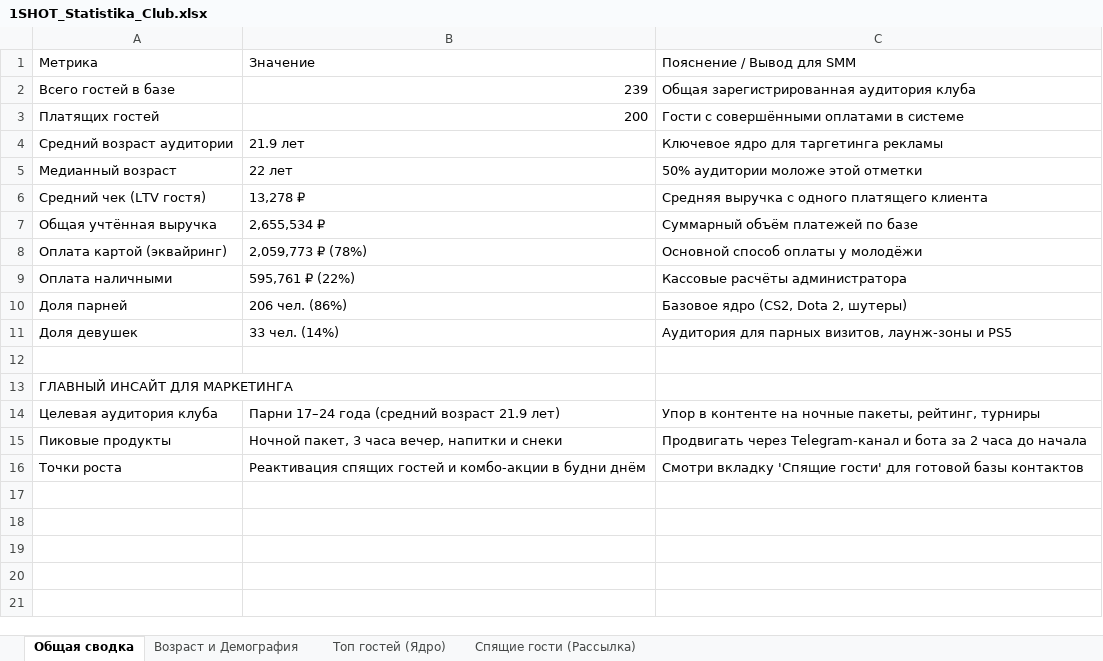
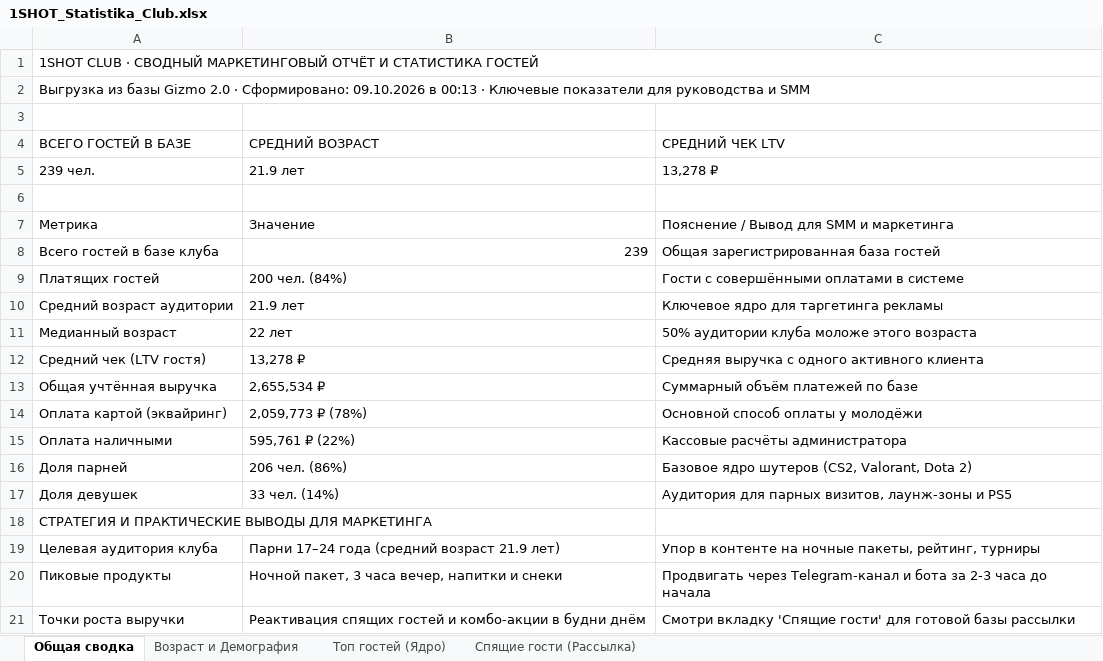
Before and after one commit to tengizka/1shot, an Excel workbook: 1SHOT_Statistika_Club.xlsx, sheet Общая сводка, drawn as a sheet; values as stored, in another font and other column widths than the file's, no cell formats; removed rows and columns are numbered as before the commit, all else as after; the diff names each change by its address in the sheet, - before the commit and + after, or states it on an @@ line.

```diff
--- a/1SHOT_Statistika_Club.xlsx (sheet Общая сводка)
+++ b/1SHOT_Statistika_Club.xlsx (sheet Общая сводка)
+row 1: 1SHOT CLUB · СВОДНЫЙ МАРКЕТИНГОВЫЙ ОТЧЁТ И СТАТИСТИКА ГОСТЕЙ
+row 2: Выгрузка из базы Gizmo 2.0 · Сформировано: 09.10.2026 в 00:13 · Ключевые показатели для руководства и SMM
+row 3: (empty)
+row 4: ВСЕГО ГОСТЕЙ В БАЗЕ | СРЕДНИЙ ВОЗРАСТ | СРЕДНИЙ ЧЕК LTV
+row 5: 239 чел. | 21.9 лет | 13,278 ₽
+row 6: (empty)
-C7: Пояснение / Вывод для SMM
+C7: Пояснение / Вывод для SMM и маркетинга
-A8: Всего гостей в базе
+A8: Всего гостей в базе клуба
-C8: Общая зарегистрированная аудитория клуба
+C8: Общая зарегистрированная база гостей
-B9: 200
+B9: 200 чел. (84%)
-C11: 50% аудитории моложе этой отметки
+C11: 50% аудитории клуба моложе этого возраста
-C12: Средняя выручка с одного платящего клиента
+C12: Средняя выручка с одного активного клиента
-C16: Базовое ядро (CS2, Dota 2, шутеры)
+C16: Базовое ядро шутеров (CS2, Valorant, Dota 2)
-row 12: (empty)
-A18: ГЛАВНЫЙ ИНСАЙТ ДЛЯ МАРКЕТИНГА
+A18: СТРАТЕГИЯ И ПРАКТИЧЕСКИЕ ВЫВОДЫ ДЛЯ МАРКЕТИНГА
-C20: …бота за 2 часа до…
+C20: …бота за 2-3 часа до…
-A21: Точки роста
+A21: Точки роста выручки
-C21: …готовой базы контактов
+C21: …готовой базы рассылки
```
Also changed, not shown: sheet Топ гостей (Ядро), sheet Спящие гости (Рассылка), sheet Возраст и Демография, cell formats, 1 other file.
